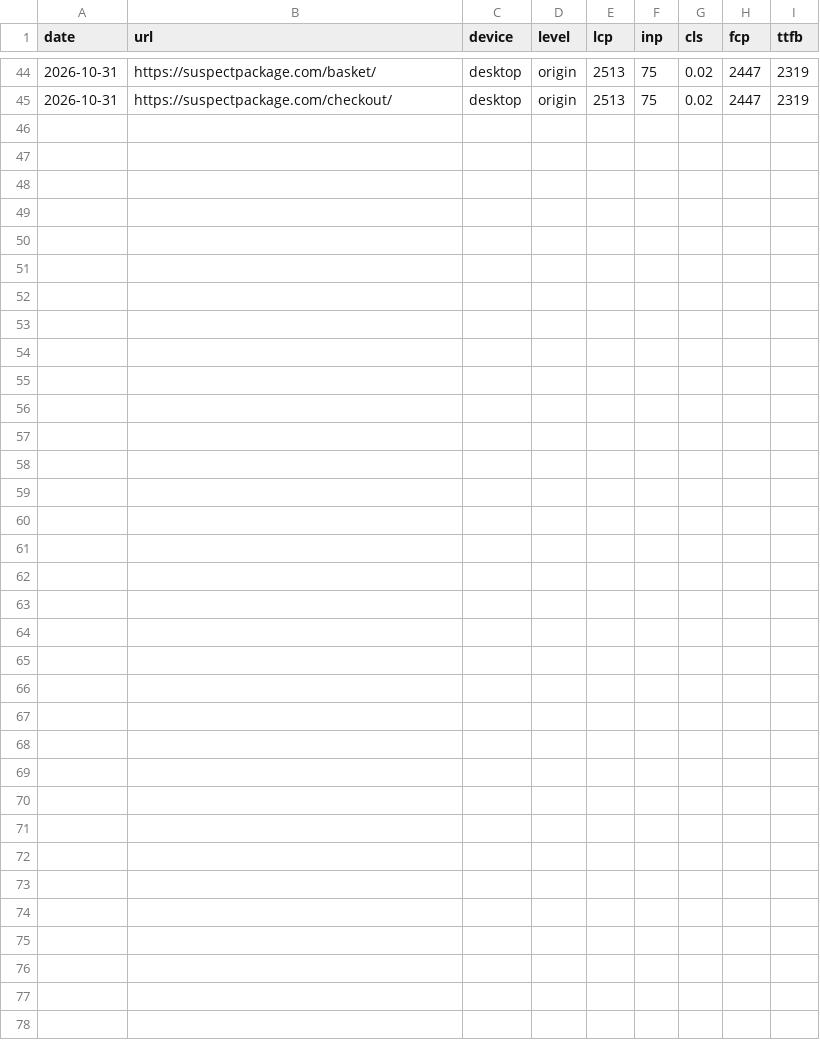
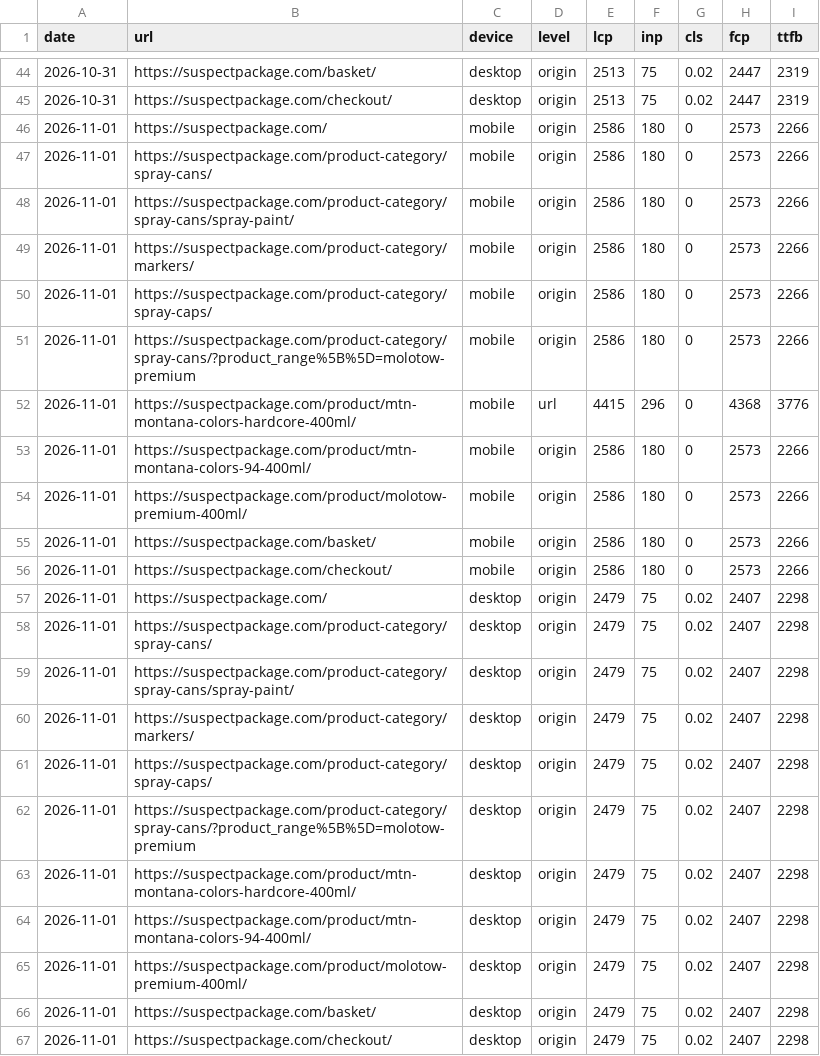
Before and after one commit to Danny-Whitehead/suspectpackage-perf-monitor, a CSV file: docs/data/crux.csv, drawn as a sheet; only a part is shown, gaps mark what is left out.

```diff
--- a/docs/data/crux.csv
+++ b/docs/data/crux.csv
@@ -45 +45,23 @@ date,url,device,level,lcp,inp,cls,fcp,ttfb
 2026-10-31,https://suspectpackage.com/checkout/,desktop,origin,2513,75,0.02,2447,2319
+2026-11-01,https://suspectpackage.com/,mobile,origin,2586,180,0,2573,2266
+2026-11-01,https://suspectpackage.com/product-category/spray-cans/,mobile,origin,2586,180,0,2573,2266
+2026-11-01,https://suspectpackage.com/product-category/spray-cans/spray-paint/,mobile,origin,2586,180,0,2573,2266
+2026-11-01,https://suspectpackage.com/product-category/markers/,mobile,origin,2586,180,0,2573,2266
+2026-11-01,https://suspectpackage.com/product-category/spray-caps/,mobile,origin,2586,180,0,2573,2266
+2026-11-01,https://suspectpackage.com/product-category/spray-cans/?product_range%5B%5D=molotow-premium,mobile,origin,2586,180,0,2573,2266
+2026-11-01,https://suspectpackage.com/product/mtn-montana-colors-hardcore-400ml/,mobile,url,4415,296,0,4368,3776
+2026-11-01,https://suspectpackage.com/product/mtn-montana-colors-94-400ml/,mobile,origin,2586,180,0,2573,2266
+2026-11-01,https://suspectpackage.com/product/molotow-premium-400ml/,mobile,origin,2586,180,0,2573,2266
+2026-11-01,https://suspectpackage.com/basket/,mobile,origin,2586,180,0,2573,2266
+2026-11-01,https://suspectpackage.com/checkout/,mobile,origin,2586,180,0,2573,2266
+2026-11-01,https://suspectpackage.com/,desktop,origin,2479,75,0.02,2407,2298
+2026-11-01,https://suspectpackage.com/product-category/spray-cans/,desktop,origin,2479,75,0.02,2407,2298
+2026-11-01,https://suspectpackage.com/product-category/spray-cans/spray-paint/,desktop,origin,2479,75,0.02,2407,2298
+2026-11-01,https://suspectpackage.com/product-category/markers/,desktop,origin,2479,75,0.02,2407,2298
+2026-11-01,https://suspectpackage.com/product-category/spray-caps/,desktop,origin,2479,75,0.02,2407,2298
+2026-11-01,https://suspectpackage.com/product-category/spray-cans/?product_range%5B%5D=molotow-premium,desktop,origin,2479,75,0.02,2407,2298
+2026-11-01,https://suspectpackage.com/product/mtn-montana-colors-hardcore-400ml/,desktop,origin,2479,75,0.02,2407,2298
+2026-11-01,https://suspectpackage.com/product/mtn-montana-colors-94-400ml/,desktop,origin,2479,75,0.02,2407,2298
+2026-11-01,https://suspectpackage.com/product/molotow-premium-400ml/,desktop,origin,2479,75,0.02,2407,2298
+2026-11-01,https://suspectpackage.com/basket/,desktop,origin,2479,75,0.02,2407,2298
+2026-11-01,https://suspectpackage.com/checkout/,desktop,origin,2479,75,0.02,2407,2298
```
Also changed, not shown: docs/data/lighthouse.csv.
